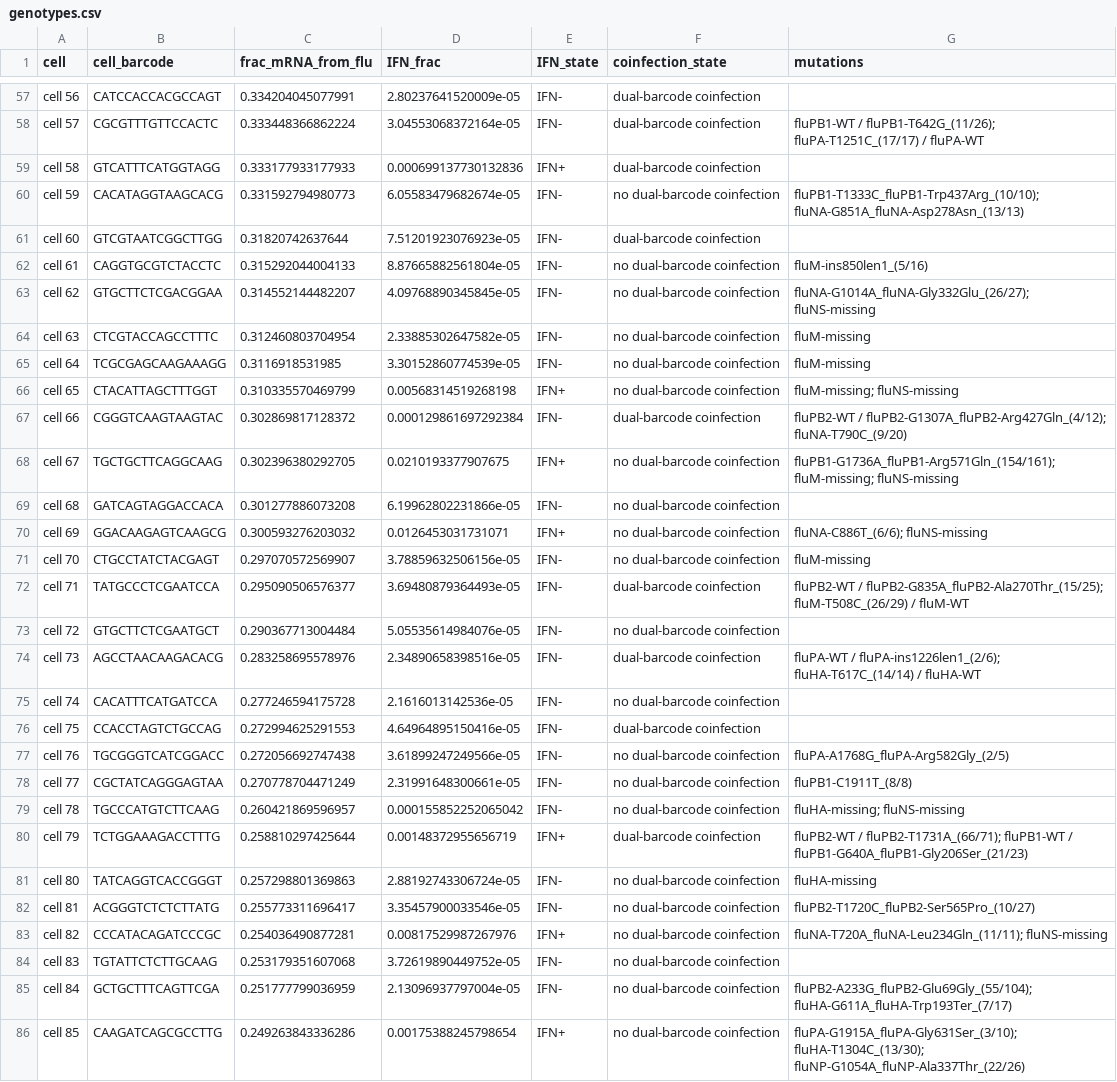
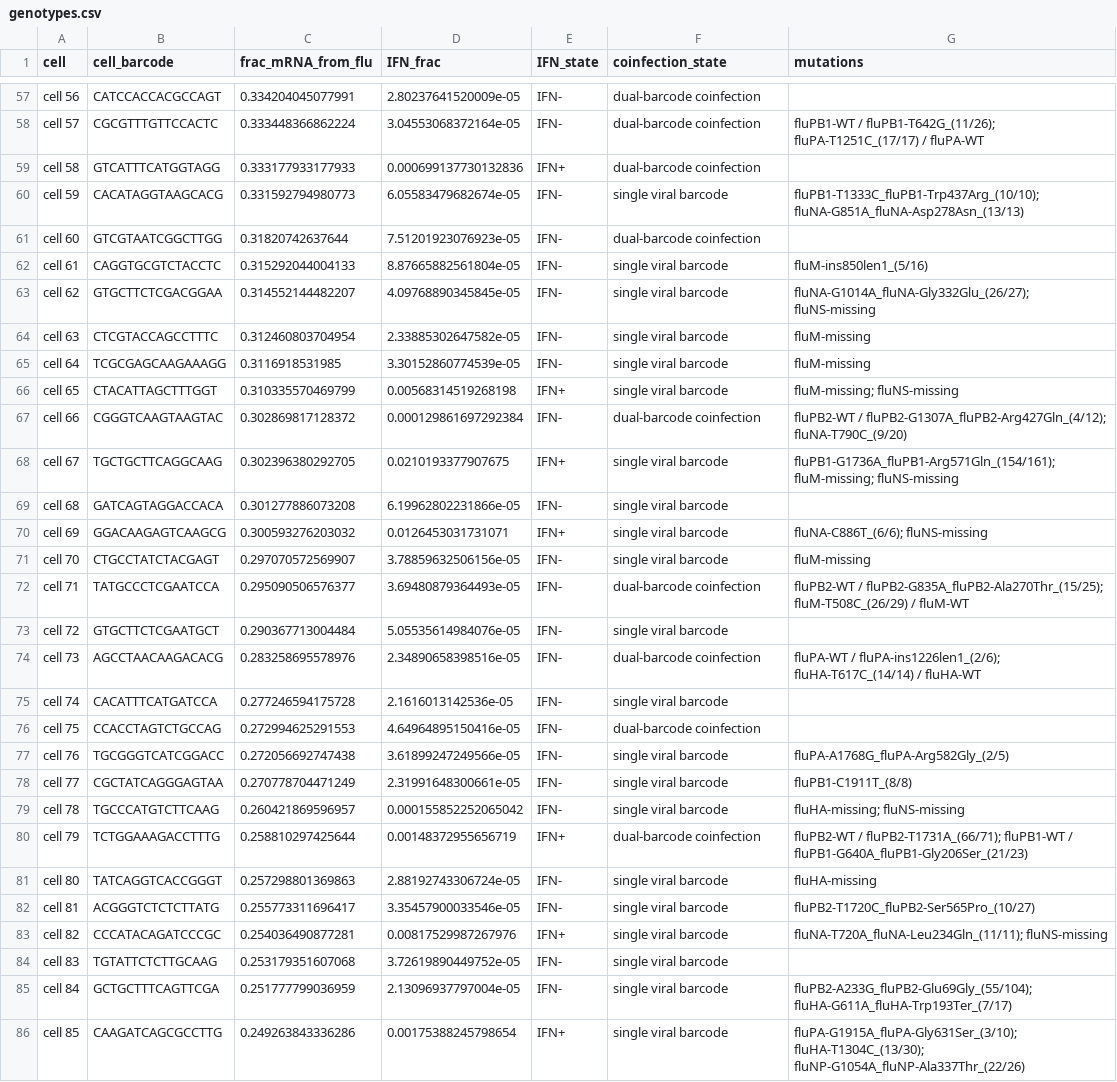
Before and after one commit to jbloomlab/IFNsorted_flu_single_cell, a CSV file: paper/figures/single_cell_figures/genotypes.csv, drawn as a sheet; only a part is shown, gaps mark what is left out; the diff covers the shown part only; the diff names each change by its address in the sheet, - before the commit and + after, or states it on an @@ line.

Commit message:
Finished updating genotype figure with supplements
Added a supplement that shows for how many cells
we obtained complete viral genotypes, and shows
how we tended to get more viral genotypes for
cells that were **not** co-infected, and for
cells with higher viral mRNA expression.

```diff
--- a/paper/figures/single_cell_figures/genotypes.csv
+++ b/paper/figures/single_cell_figures/genotypes.csv
-F60 (coinfection_state): no dual-barcode coinfection
+F60 (coinfection_state): single viral barcode
-F62:F66 (coinfection_state): no dual-barcode coinfection
+F62:F66 (coinfection_state): single viral barcode
-F68:F71 (coinfection_state): no dual-barcode coinfection
+F68:F71 (coinfection_state): single viral barcode
-F73 (coinfection_state): no dual-barcode coinfection
+F73 (coinfection_state): single viral barcode
-F75 (coinfection_state): no dual-barcode coinfection
+F75 (coinfection_state): single viral barcode
-F77:F79 (coinfection_state): no dual-barcode coinfection
+F77:F79 (coinfection_state): single viral barcode
-F81:F86 (coinfection_state): no dual-barcode coinfection
+F81:F86 (coinfection_state): single viral barcode
```
Also changed, not shown: 88 edited cells elsewhere in this file, 10 other files.
